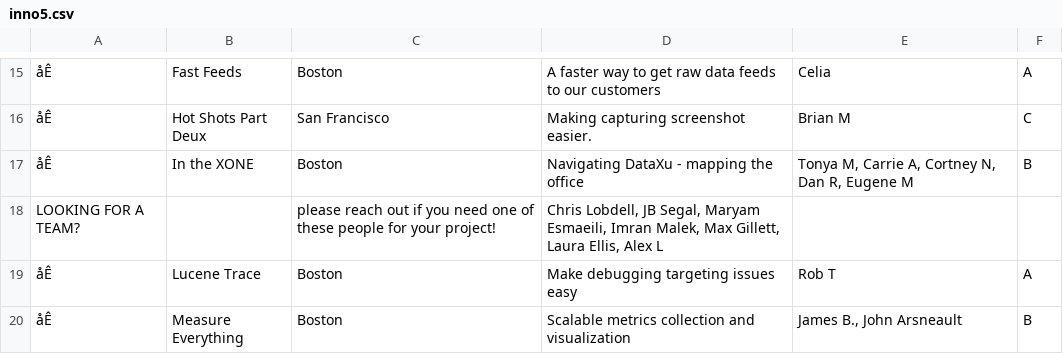
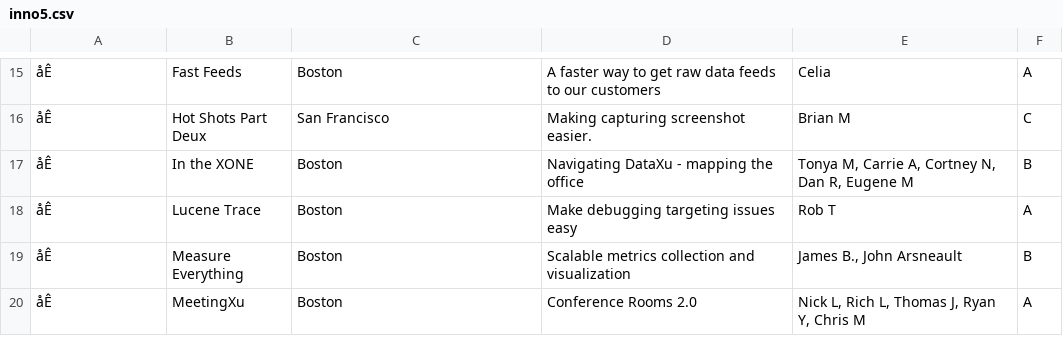
Before and after one commit to sshegheva/delphos, a CSV file: notebooks/data/innovations/inno5.csv, drawn as a sheet; only a part is shown, gaps mark what is left out; the shorter side is filled out with more unchanged rows; the diff names each change by its address in the sheet, - before the commit and + after, or states it on an @@ line.

Commit message:
Update inno5.csv

```diff
--- a/notebooks/data/innovations/inno5.csv
+++ b/notebooks/data/innovations/inno5.csv
-row 18: LOOKING FOR A TEAM? |  | please reach out if you need one of these people for your project! | Chris Lobdell, JB Segal, Maryam Esmaeili, Imran Malek, Max Gillett, Laura Ellis, Alex L
```
